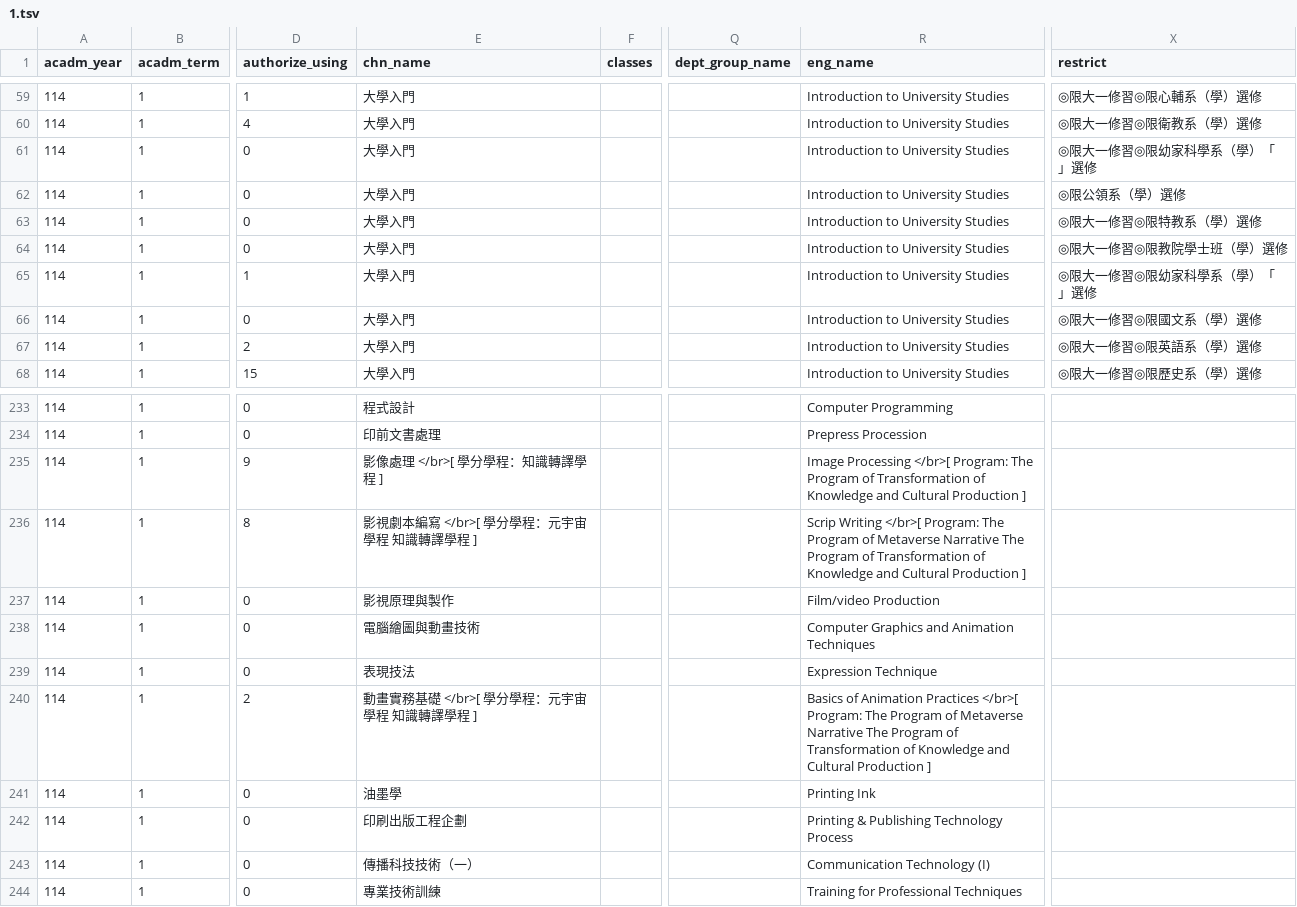
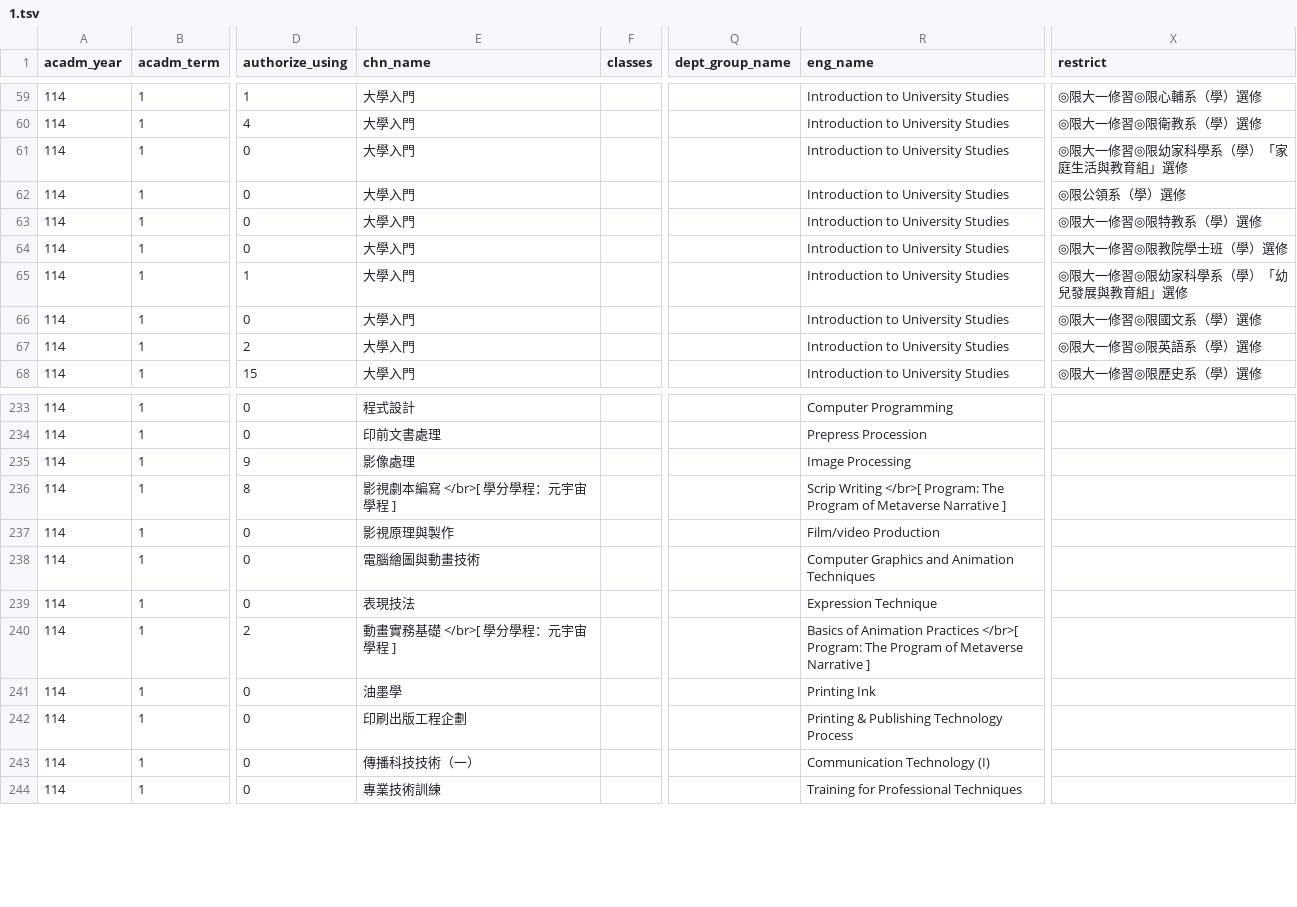
Before and after one commit to sun92122/ntnux-frontend, a TSV file: public/data/114-1/1.tsv, drawn as a sheet; only a part is shown, gaps mark what is left out; the diff names each change by its address in the sheet, - before the commit and + after, or states it on an @@ line.

```diff
--- a/public/data/114-1/1.tsv
+++ b/public/data/114-1/1.tsv
-X61 (restrict): ◎限大一修習◎限幼家科學系（學）「 」選修
+X61 (restrict): ◎限大一修習◎限幼家科學系（學）「家庭生活與教育組」選修
-X65 (restrict): ◎限大一修習◎限幼家科學系（學）「 」選修
+X65 (restrict): ◎限大一修習◎限幼家科學系（學）「幼兒發展與教育組」選修
-E235 (chn_name): 影像處理 </br>[ 學分學程：知識轉譯學程 ]
+E235 (chn_name): 影像處理
-R235 (eng_name): Image Processing </br>[ Program: The Program of Transformation of Knowledge and Cultural Production ]
+R235 (eng_name): Image Processing
-E236 (chn_name): 影視劇本編寫 </br>[ 學分學程：元宇宙學程 知識轉譯學程 ]
+E236 (chn_name): 影視劇本編寫 </br>[ 學分學程：元宇宙學程 ]
-R236 (eng_name): …Metaverse Narrative The Program of Transformation of Knowledge and Cultural Production ]
+R236 (eng_name): …Metaverse Narrative ]
-E240 (chn_name): 動畫實務基礎 </br>[ 學分學程：元宇宙學程 知識轉譯學程 ]
+E240 (chn_name): 動畫實務基礎 </br>[ 學分學程：元宇宙學程 ]
-R240 (eng_name): …Metaverse Narrative The Program of Transformation of Knowledge and Cultural Production ]
+R240 (eng_name): …Metaverse Narrative ]
```
Also changed, not shown: public/data/114-1/2.tsv, 1 other file.
